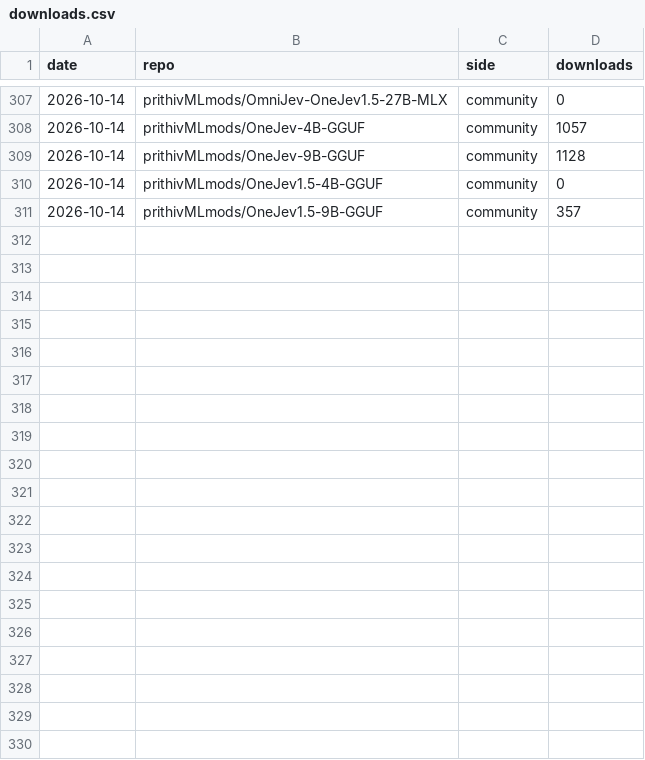
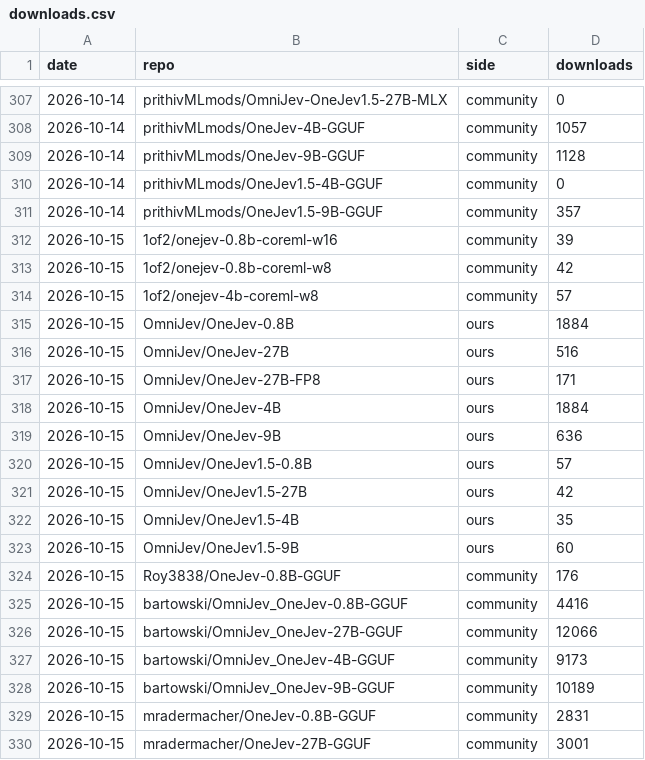
Before and after one commit to OmniJev/OneJev, a CSV file: assets/downloads.csv, drawn as a sheet; only a part is shown, gaps mark what is left out; the diff covers the shown part only.

```diff
--- a/assets/downloads.csv
+++ b/assets/downloads.csv
@@ -311 +311,20 @@ date,repo,side,downloads
 2026-10-14,prithivMLmods/OneJev1.5-9B-GGUF,community,357
+2026-10-15,1of2/onejev-0.8b-coreml-w16,community,39
+2026-10-15,1of2/onejev-0.8b-coreml-w8,community,42
+2026-10-15,1of2/onejev-4b-coreml-w8,community,57
+2026-10-15,OmniJev/OneJev-0.8B,ours,1884
+2026-10-15,OmniJev/OneJev-27B,ours,516
+2026-10-15,OmniJev/OneJev-27B-FP8,ours,171
+2026-10-15,OmniJev/OneJev-4B,ours,1884
+2026-10-15,OmniJev/OneJev-9B,ours,636
+2026-10-15,OmniJev/OneJev1.5-0.8B,ours,57
+2026-10-15,OmniJev/OneJev1.5-27B,ours,42
+2026-10-15,OmniJev/OneJev1.5-4B,ours,35
+2026-10-15,OmniJev/OneJev1.5-9B,ours,60
+2026-10-15,Roy3838/OneJev-0.8B-GGUF,community,176
+2026-10-15,bartowski/OmniJev_OneJev-0.8B-GGUF,community,4416
+2026-10-15,bartowski/OmniJev_OneJev-27B-GGUF,community,12066
+2026-10-15,bartowski/OmniJev_OneJev-4B-GGUF,community,9173
+2026-10-15,bartowski/OmniJev_OneJev-9B-GGUF,community,10189
+2026-10-15,mradermacher/OneJev-0.8B-GGUF,community,2831
+2026-10-15,mradermacher/OneJev-27B-GGUF,community,3001
```
Also changed, not shown: 13 added rows elsewhere in this file, 1 other file.
